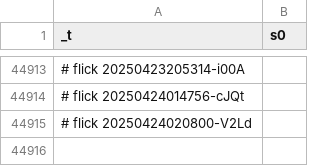
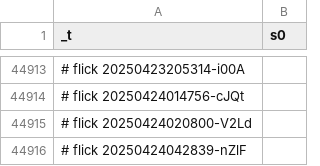
Before and after one commit to abikesa/manhattan, a CSV file: kitabo/ensi/testbin/test3/assets/csv/mort_s0_overall.csv, drawn as a sheet; only a part is shown, gaps mark what is left out; the diff names each change by its address in the sheet, - before the commit and + after, or states it on an @@ line.

Commit message:
kitabo/ensi/testbin/test3/assets/csv/mort_s0_overall.csv

```diff
--- a/kitabo/ensi/testbin/test3/assets/csv/mort_s0_overall.csv
+++ b/kitabo/ensi/testbin/test3/assets/csv/mort_s0_overall.csv
+row 44916: # flick 20250424042839-nZlF
```
